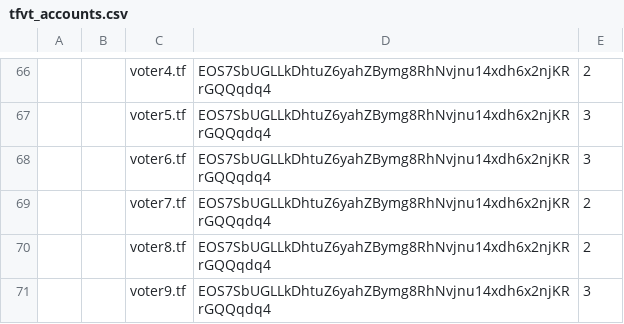
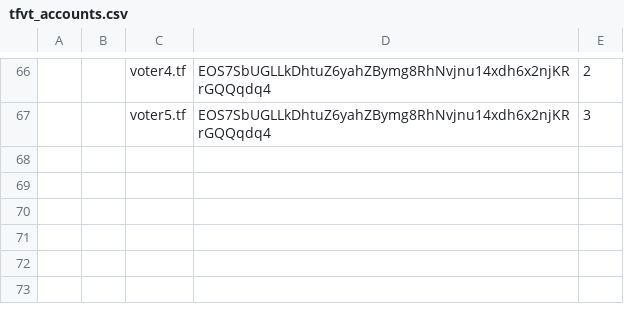
Before and after one commit to telosnetwork/snapshots, a CSV file: tfvt_accounts.csv, drawn as a sheet; only a part is shown, gaps mark what is left out; the diff names each change by its address in the sheet, - before the commit and + after, or states it on an @@ line.

Commit message:
Update tfvt_accounts.csv

```diff
--- a/tfvt_accounts.csv
+++ b/tfvt_accounts.csv
-row 68:  |  | voter6.tf | EOS7SbUGLLkDhtuZ6yahZBymg8RhNvjnu14xdh6x2njKRrGQQqdq4 | 3
-row 69:  |  | voter7.tf | EOS7SbUGLLkDhtuZ6yahZBymg8RhNvjnu14xdh6x2njKRrGQQqdq4 | 2
-row 70:  |  | voter8.tf | EOS7SbUGLLkDhtuZ6yahZBymg8RhNvjnu14xdh6x2njKRrGQQqdq4 | 2
-row 71:  |  | voter9.tf | EOS7SbUGLLkDhtuZ6yahZBymg8RhNvjnu14xdh6x2njKRrGQQqdq4 | 3
```
